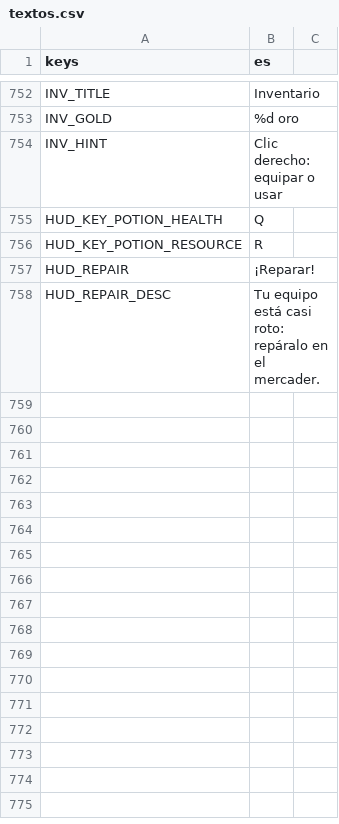
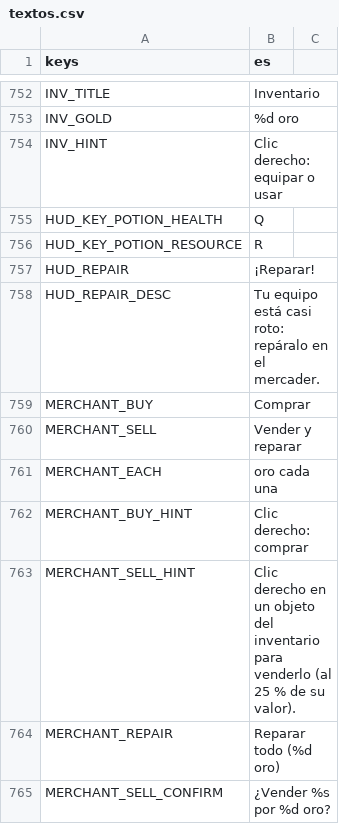
Before and after one commit to CabadaAndres11/thalandor-online-3d, a CSV file: data/texts/textos.csv, drawn as a sheet; only a part is shown, gaps mark what is left out.

```diff
--- a/data/texts/textos.csv
+++ b/data/texts/textos.csv
@@ -758 +758,8 @@ HUD_REPAIR,¡Reparar!
 HUD_REPAIR_DESC,Tu equipo está casi roto: repáralo en el mercader.
+MERCHANT_BUY,Comprar
+MERCHANT_SELL,Vender y reparar
+MERCHANT_EACH,oro cada una
+MERCHANT_BUY_HINT,Clic derecho: comprar
+MERCHANT_SELL_HINT,"Clic derecho en un objeto del inventario para venderlo (al 25 % de su valor)."
+MERCHANT_REPAIR,Reparar todo (%d oro)
+MERCHANT_SELL_CONFIRM,¿Vender %s por %d oro?
```
Also changed, not shown: 8 other files.
